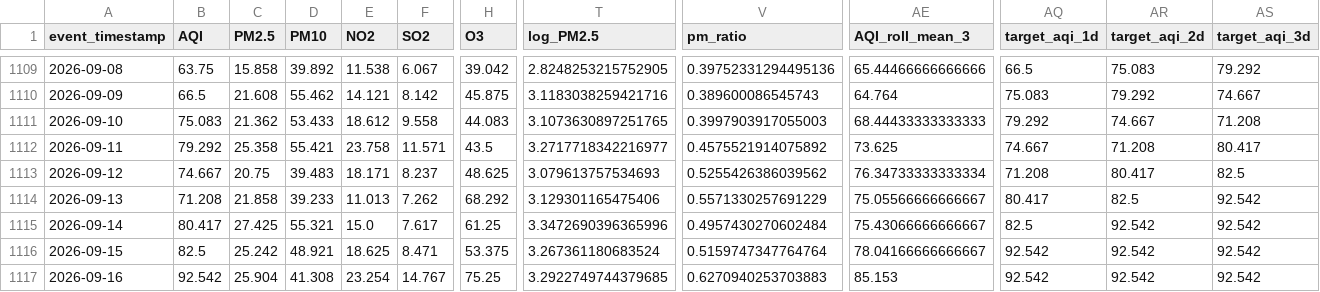
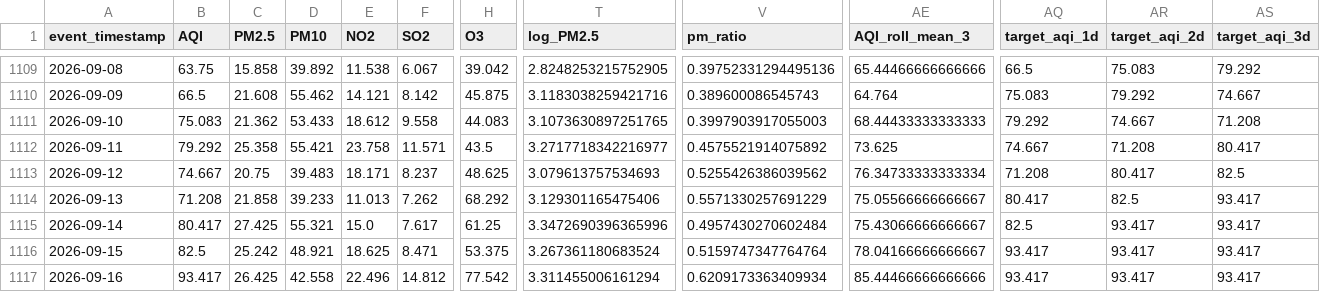
Before and after one commit to MuhammadHassanSiddiqui123/aqi-predictor, a CSV file: data/feature_store/karachi_daily_features.csv, drawn as a sheet; only a part is shown, gaps mark what is left out; the diff covers the shown part only; the diff names each change by its address in the sheet, - before the commit and + after, or states it on an @@ line.

```diff
--- a/data/feature_store/karachi_daily_features.csv
+++ b/data/feature_store/karachi_daily_features.csv
-AS1114:AS1117 (target_aqi_3d): 92.542
+AS1114:AS1117 (target_aqi_3d): 93.417
-AR1115:AR1117 (target_aqi_2d): 92.542
+AR1115:AR1117 (target_aqi_2d): 93.417
-AQ1116:AQ1117 (target_aqi_1d): 92.542
+AQ1116:AQ1117 (target_aqi_1d): 93.417
-B1117 (AQI): 92.542
+B1117 (AQI): 93.417
-C1117 (PM2.5): 25.904
+C1117 (PM2.5): 26.425
-D1117 (PM10): 41.308
+D1117 (PM10): 42.558
-E1117 (NO2): 23.254
+E1117 (NO2): 22.496
-F1117 (SO2): 14.767
+F1117 (SO2): 14.812
-H1117 (O3): 75.25
+H1117 (O3): 77.542
-T1117 (log_PM2.5): 3.2922749744379685
+T1117 (log_PM2.5): 3.311455006161294
-V1117 (pm_ratio): 0.6270940253703883
+V1117 (pm_ratio): 0.6209173363409934
-AE1117 (AQI_roll_mean_3): 85.153
+AE1117 (AQI_roll_mean_3): 85.44466666666666
```
Also changed, not shown: 8 edited cells elsewhere in this file.
